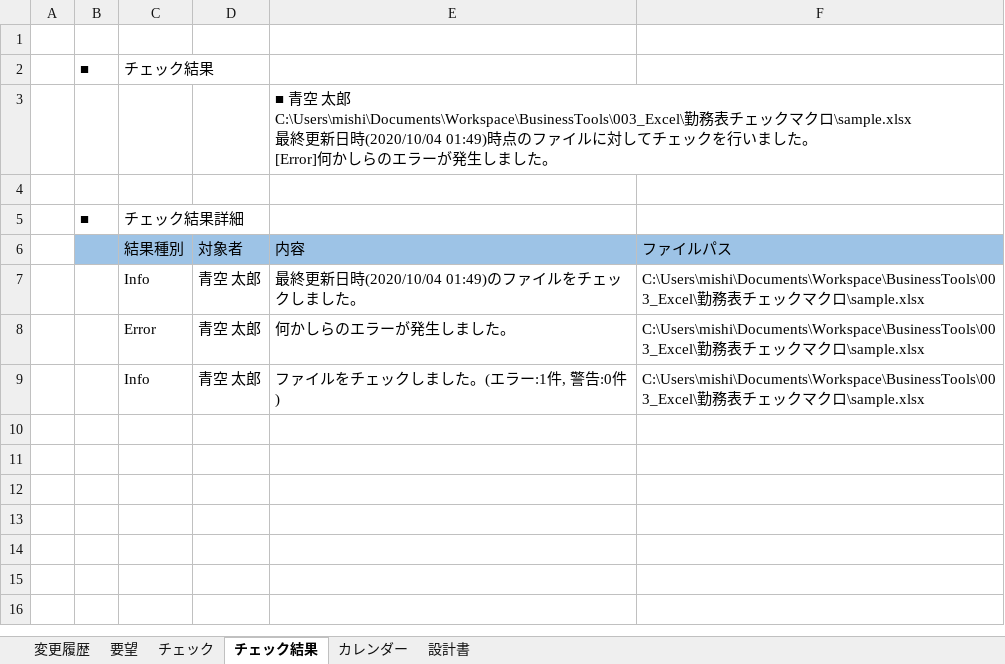
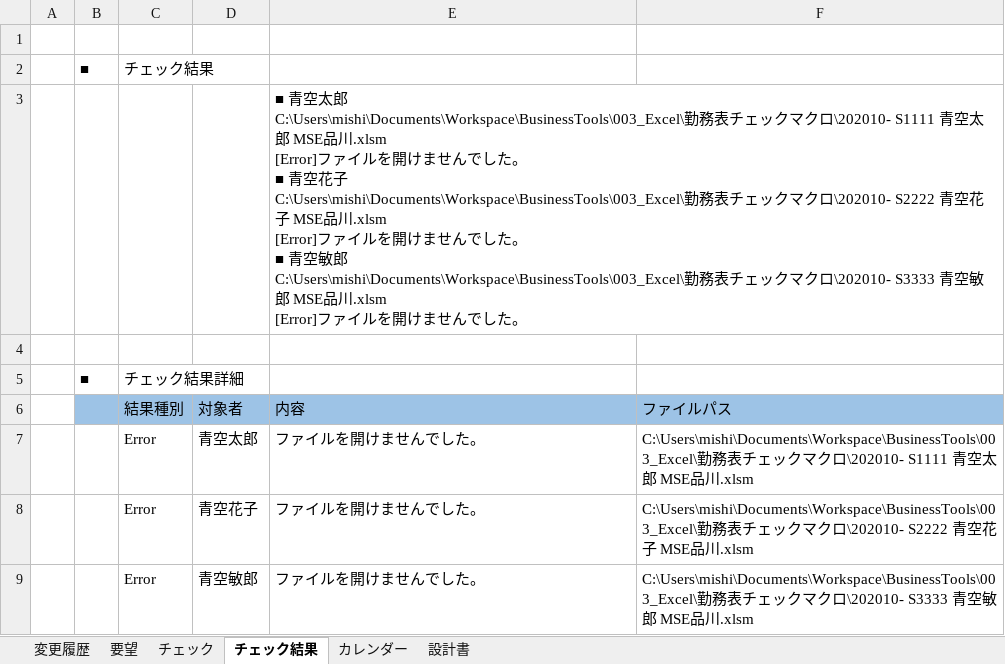
Before and after one commit to yamaharu2006/rattle_tired, an Excel workbook: KinumCheckMacro/KinmuCheckMacro.xlsm, sheet チェック結果, drawn as a sheet; values as stored, in another font and other column widths than the file's, no borders; removed rows and columns are numbered as before the commit, all else as after; ↵ is a line break in a cell; the diff names each change by its address in the sheet, - before the commit and + after, or states it on an @@ line.

```diff
--- a/KinumCheckMacro/KinmuCheckMacro.xlsm (sheet チェック結果)
+++ b/KinumCheckMacro/KinmuCheckMacro.xlsm (sheet チェック結果)
-E3 (内容): ■ 青空 太郎 ↵ C:\Users\mishi\Documents\Workspace\BusinessTools\003_Excel\勤務表チェックマクロ\sample.xlsx ↵ 最終更新日時(2020/10/04 01:49)時点のファイルに対してチェックを行いました。 ↵ [Error]何かしらのエラーが発生しました。
+E3 (内容): ■ 青空太郎 ↵ C:\Users\mishi\Documents\Workspace\BusinessTools\003_Excel\勤務表チェックマクロ\202010- S1111 青空太郎 MSE品川.xlsm ↵ [Error]ファイルを開けませんでした。 ↵ ■ 青空花子 ↵ C:\Users\mishi\Documents\Workspace\BusinessTools\003_Excel\勤務表チェックマクロ\202010- S2222 青空花子 MSE品川.xlsm ↵ [Error]ファイルを開けませんでした。 ↵ ■ 青空敏郎 ↵ C:\Users\mishi\Documents\Workspace\BusinessTools\003_Excel\勤務表チェックマクロ\202010- S3333 青空敏郎 MSE品川.xlsm ↵ [Error]ファイルを開けませんでした。
-row 7:  |  | Info | 青空 太郎 | 最終更新日時(2020/10/04 01:49)のファイルをチェックしました。 | C:\Users\mishi\Documents\Workspace\BusinessTools\003_Excel\勤務表チェックマクロ\sample.xlsx
-D7 (対象者): 青空 太郎
+D7 (対象者): 青空太郎
-E7 (内容): 何かしらのエラーが発生しました。
+E7 (内容): ファイルを開けませんでした。
-F7 (ファイルパス): …クロ\sample.xlsx
+F7 (ファイルパス): …クロ\202010- S1111 青空太郎 MSE品川.xlsm
-row 9:  |  | Info | 青空 太郎 | ファイルをチェックしました。(エラー:1件, 警告:0件) | C:\Users\mishi\Documents\Workspace\BusinessTools\003_Excel\勤務表チェックマクロ\sample.xlsx
+row 8:  |  | Error | 青空花子 | ファイルを開けませんでした。 | C:\Users\mishi\Documents\Workspace\BusinessTools\003_Excel\勤務表チェックマクロ\202010- S2222 青空花子 MSE品川.xlsm
+row 9:  |  | Error | 青空敏郎 | ファイルを開けませんでした。 | C:\Users\mishi\Documents\Workspace\BusinessTools\003_Excel\勤務表チェックマクロ\202010- S3333 青空敏郎 MSE品川.xlsm
```
Also changed, not shown: sheet チェック, sheet カレンダー, sheet 設計書, charts or pictures, 7 other files.
